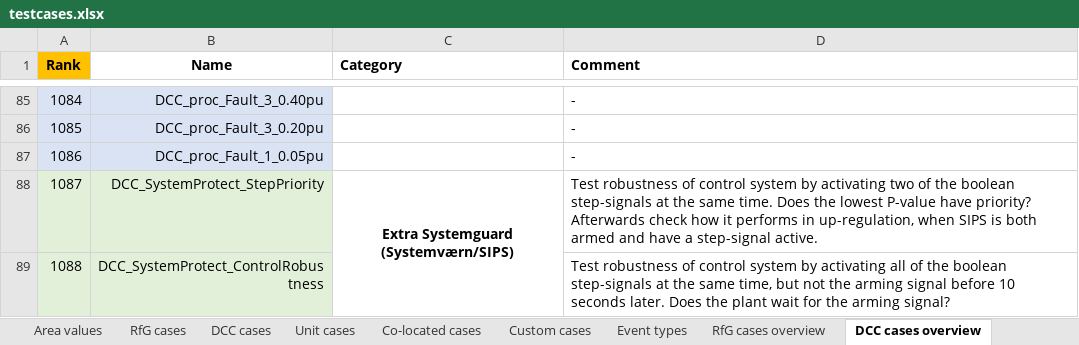
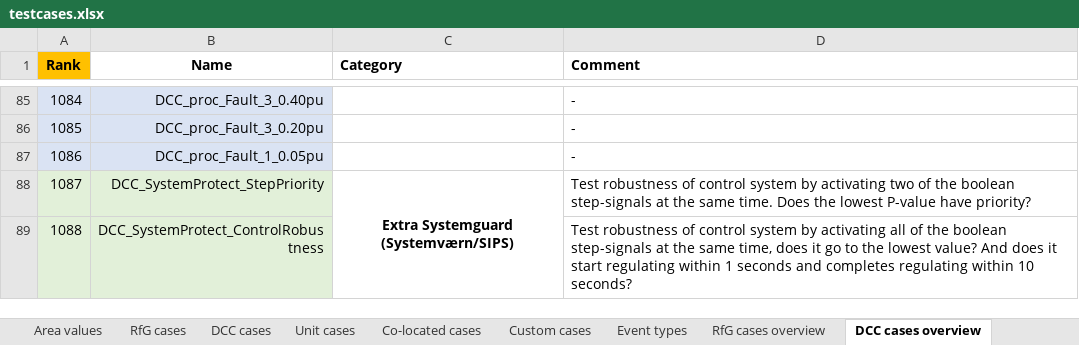
Before and after one commit to ZRPedro/MTB, an Excel workbook: testcases.xlsx, sheet DCC cases overview, drawn as a sheet; only a part is shown, gaps mark what is left out; values as stored, in another font and other column widths than the file's, no borders; the diff names each change by its address in the sheet, - before the commit and + after, or states it on an @@ line.

Commit message:
Update configuration and test cases
- Removed specific Fortran version from config.ini for alignment with Energinets PSCAD environment
- Updated testcases.xlsx to reflect recent changes, including frequency cases for "non-default" Qmodes and removing the arming signal for SIPS.
- Updated both PF and PSCAD projects to "remove" SIPS arming signal

```diff
--- a/testcases.xlsx (sheet DCC cases overview)
+++ b/testcases.xlsx (sheet DCC cases overview)
-D88 (Comment): …have priority? Afterwards check how it performs in up-regulation, when SIPS is both armed and have a step-signal active.
+D88 (Comment): …have priority?
-D89 (Comment): …same time, but not the arming signal before 10 seconds later. Does the plant wait for the arming signal?
+D89 (Comment): …same time, does it go to the lowest value? And does it start regulating within 1 seconds and completes regulating within 10 seconds?
```
Also changed, not shown: sheet RfG cases, sheet RfG cases overview, 3 other files.
